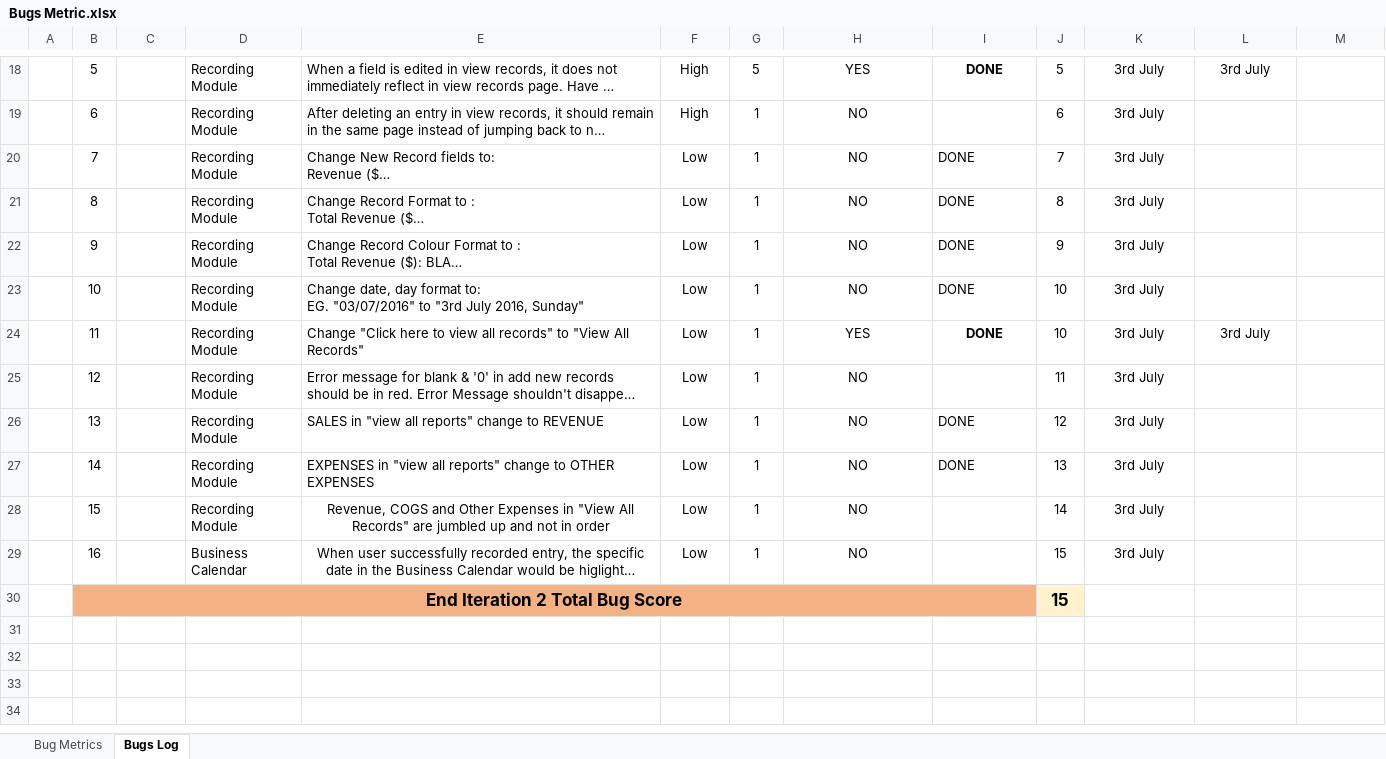
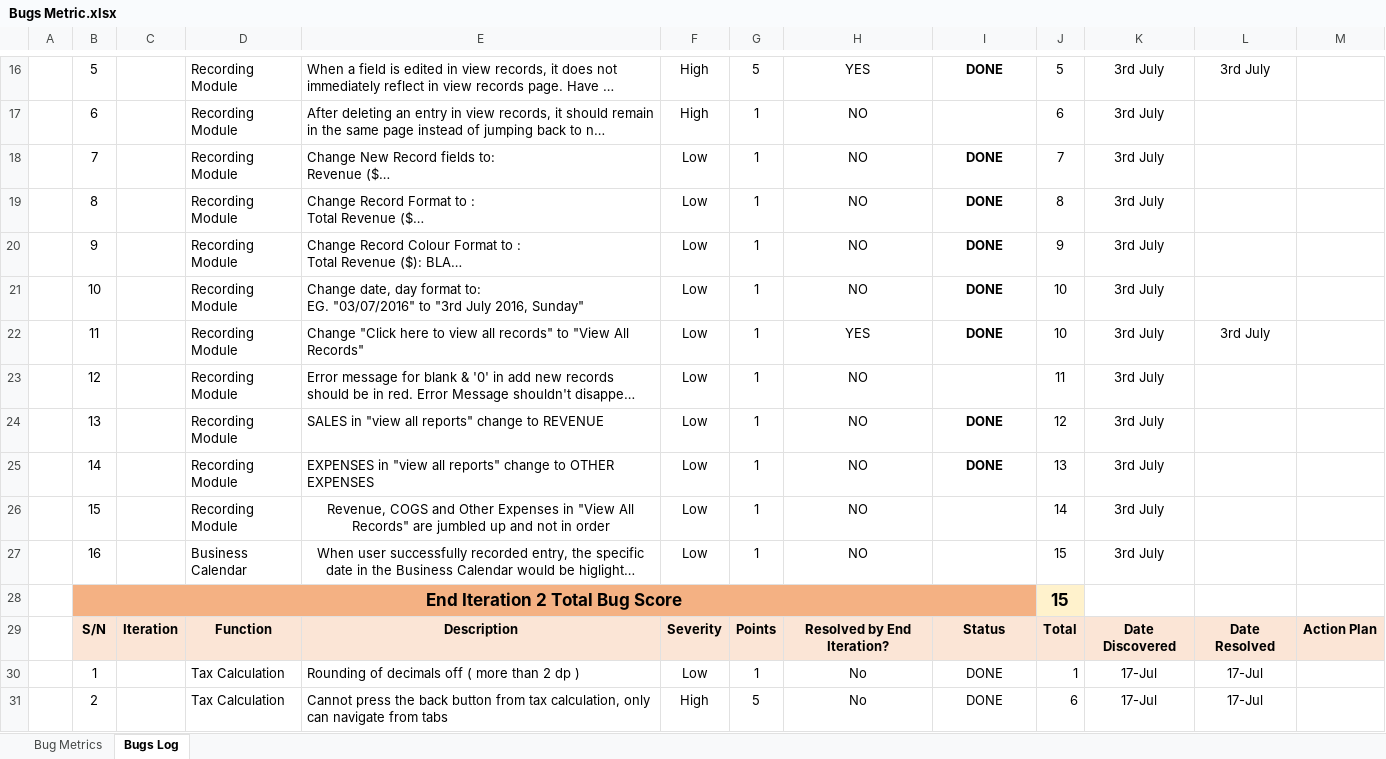
Before and after one commit to benguettachua/SmartHawker, an Excel workbook: FYP/Task and Bugs Metric/Bugs Metric.xlsx, sheet Bugs Log, drawn as a sheet; only a part is shown, gaps mark what is left out; long unchanged cells end in …; values as stored, in another font and other column widths than the file's, no borders; addresses are those after the commit; the diff covers the shown part only; the diff names each change by its address in the sheet, - before the commit and + after, or states it on an @@ line.

```diff
--- a/FYP/Task and Bugs Metric/Bugs Metric.xlsx (sheet Bugs Log)
+++ b/FYP/Task and Bugs Metric/Bugs Metric.xlsx (sheet Bugs Log)
@@ I18:I21 bold: off → on, alignment: left → center @@
@@ I24:I25 bold: off → on, alignment: left → center @@
+row 29:  | S/N | Iteration | Function | Description | Severity | Points | Resolved by End Iteration? | Status | Total | Date Discovered | Date Resolved | Action Plan
+row 30:  | 1 |  | Tax Calculation | Rounding of decimals off ( more than 2 dp ) | Low | 1 | No | DONE | 1 | 17-Jul | 17-Jul
+row 31:  | 2 |  | Tax Calculation | Cannot press the back button from tax calculation, only can navigate from tabs | High | 5 | No | DONE | 6 | 17-Jul | 17-Jul
```
Also changed, not shown: 14 added rows, 2 removed rows and 1 edited cell elsewhere in this sheet, sheet Bug Metrics, formulas that keep their value, charts or pictures, 1 other file.
